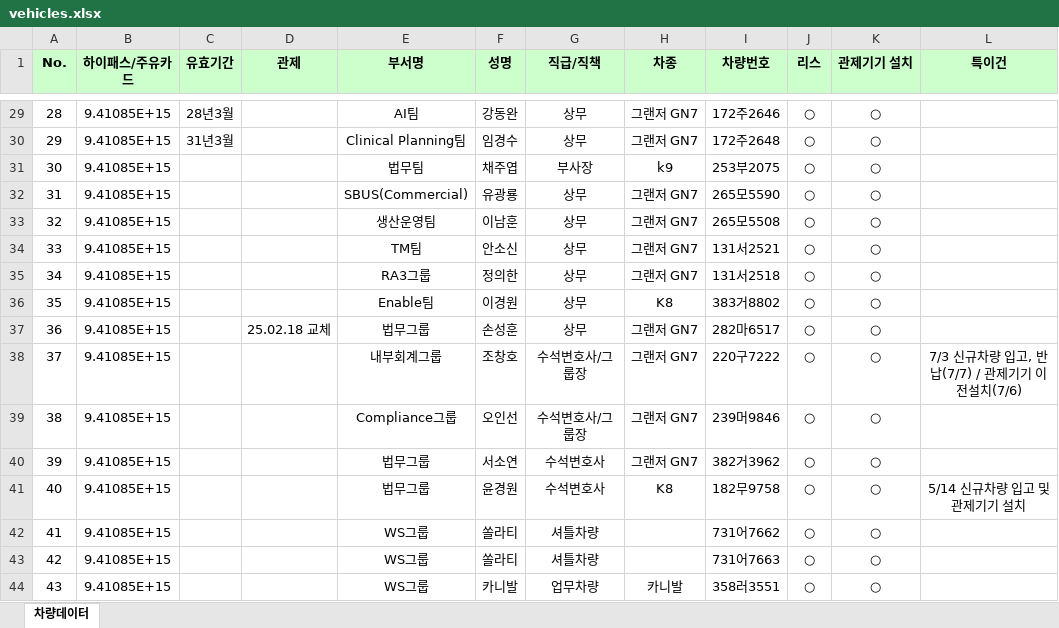
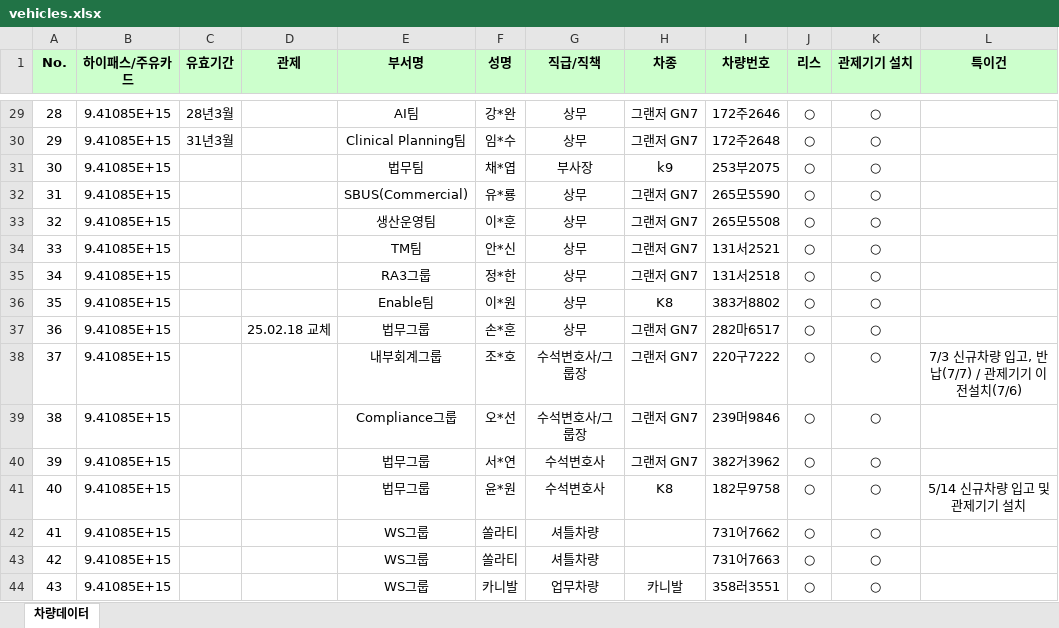
Before and after one commit to ckdwn914/ETNERS-AI-System, an Excel workbook: data/vehicles.xlsx, sheet 차량데이터, drawn as a sheet; only a part is shown, gaps mark what is left out; values as stored, in another font and other column widths than the file's, no borders; table styles not drawn; the diff covers the shown part only; the diff names each change by its address in the sheet, - before the commit and + after, or states it on an @@ line.

```diff
--- a/data/vehicles.xlsx (sheet 차량데이터)
+++ b/data/vehicles.xlsx (sheet 차량데이터)
-F29 (성명): 강동완
+F29 (성명): 강*완
-F30 (성명): 임경수
+F30 (성명): 임*수
-F31 (성명): 채주엽
+F31 (성명): 채*엽
-F32 (성명): 유광룡
+F32 (성명): 유*룡
-F33 (성명): 이남훈
+F33 (성명): 이*훈
-F34 (성명): 안소신
+F34 (성명): 안*신
-F35 (성명): 정의한
+F35 (성명): 정*한
-F36 (성명): 이경원
+F36 (성명): 이*원
-F37 (성명): 손성훈
+F37 (성명): 손*훈
-F38 (성명): 조창호
+F38 (성명): 조*호
-F39 (성명): 오인선
+F39 (성명): 오*선
-F40 (성명): 서소연
+F40 (성명): 서*연
-F41 (성명): 윤경원
+F41 (성명): 윤*원
```
Also changed, not shown: 27 edited cells elsewhere in this sheet.
